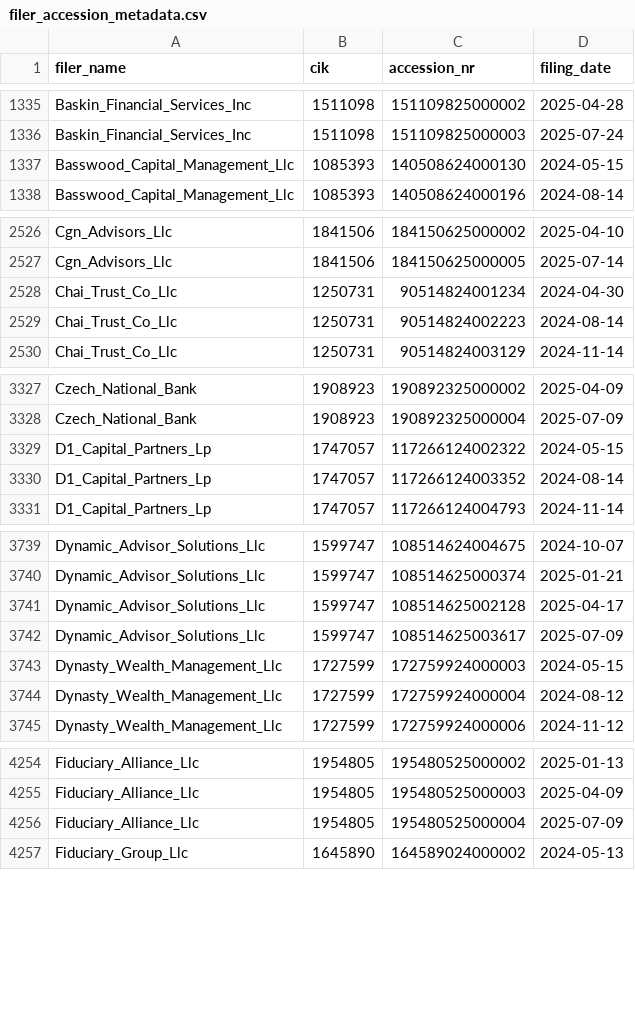
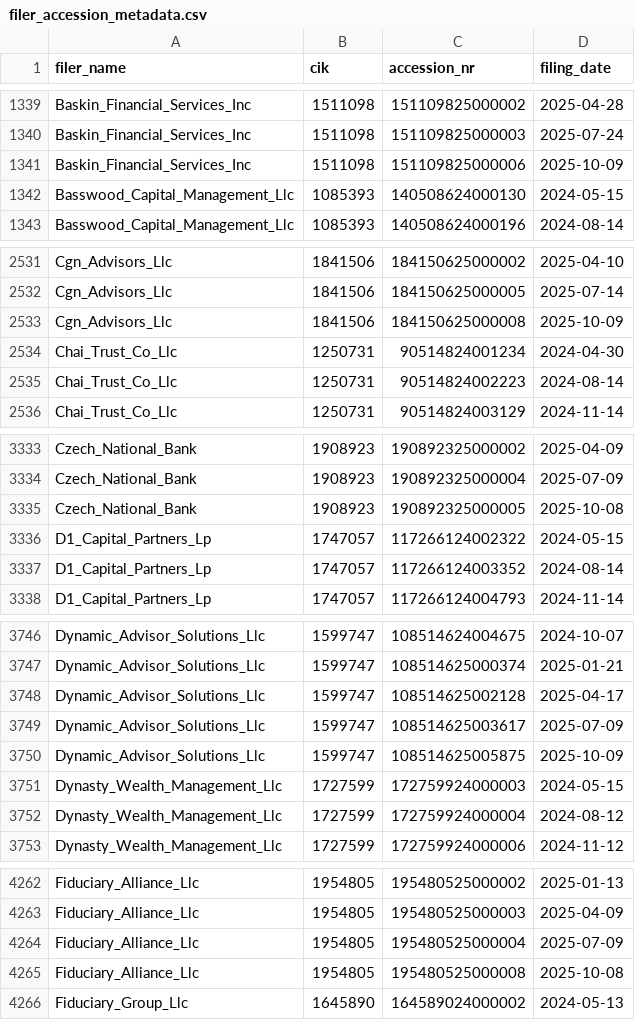
Before and after one commit to andreiCiocirlan/quarterly_holdings, a CSV file: data/sources/filer_accession_metadata.csv, drawn as a sheet; only a part is shown, gaps mark what is left out; the diff covers the shown part only; the diff names each change by its address in the sheet, - before the commit and + after, or states it on an @@ line.

```diff
--- a/data/sources/filer_accession_metadata.csv
+++ b/data/sources/filer_accession_metadata.csv
+row 1341: Baskin_Financial_Services_Inc | 1511098 | 151109825000006 | 2025-10-09
+row 2533: Cgn_Advisors_Llc | 1841506 | 184150625000008 | 2025-10-09
+row 3335: Czech_National_Bank | 1908923 | 190892325000005 | 2025-10-08
+row 3750: Dynamic_Advisor_Solutions_Llc | 1599747 | 108514625005875 | 2025-10-09
+row 4265: Fiduciary_Alliance_Llc | 1954805 | 195480525000008 | 2025-10-08
```
Also changed, not shown: 25 added rows elsewhere in this file.
